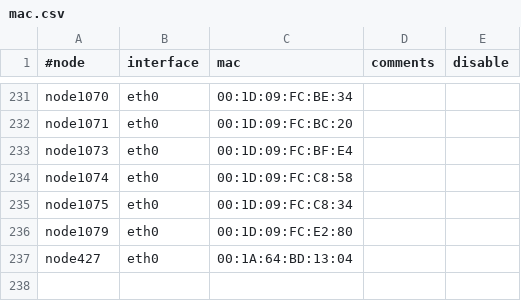
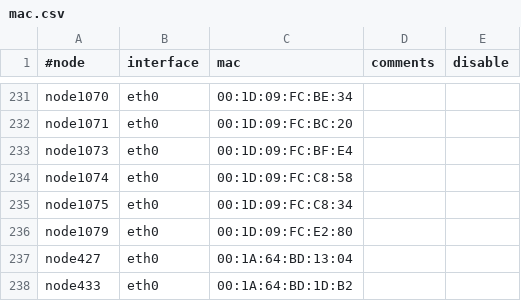
Before and after one commit to broadinstitute/APSGhistory, a CSV file: xcat2/tables/mac.csv, drawn as a sheet; only a part is shown, gaps mark what is left out; the diff names each change by its address in the sheet, - before the commit and + after, or states it on an @@ line.

Commit message:
Added node433
git-svn-id: https://subversion01.broadinstitute.org/APSG@1050 95e82132-2061-11dd-9cc4-33af95911ecc

```diff
--- a/xcat2/tables/mac.csv
+++ b/xcat2/tables/mac.csv
+row 238: node433 | eth0 | 00:1A:64:BD:1D:B2
```
Also changed, not shown: xcat2/tables/hosts.csv, xcat2/tables/mp.csv, 2 other files.
